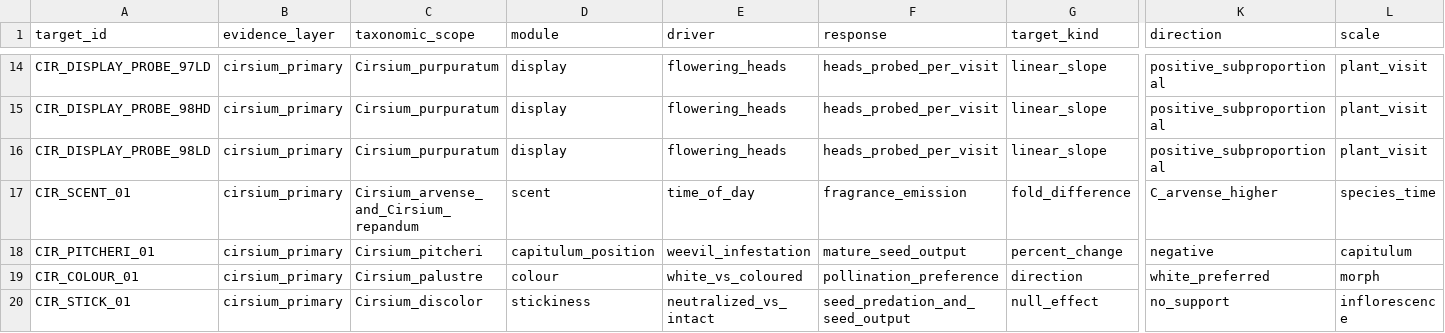
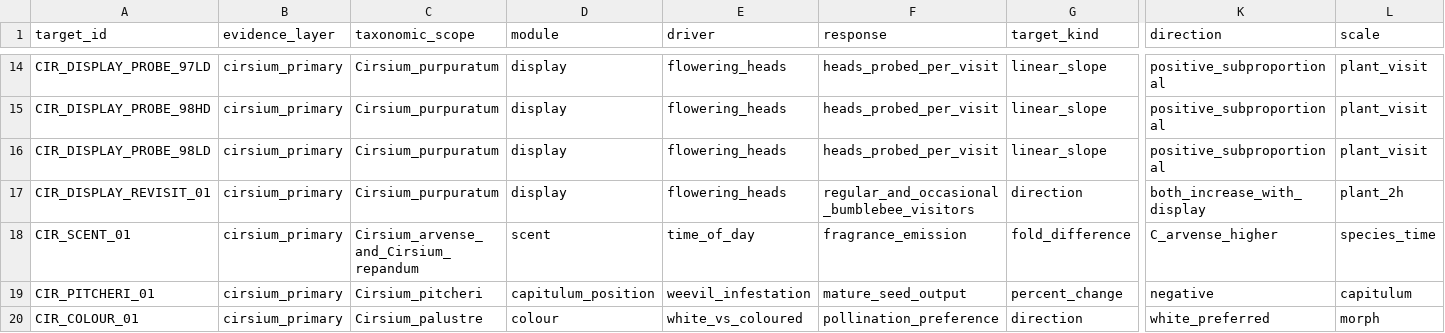
Before and after one commit to zuizui0223/EAzami, a CSV file: data/evidence/capitulum_pattern_reduction_targets_v1.csv, drawn as a sheet; only a part is shown, gaps mark what is left out; the shorter side is filled out with more unchanged rows; rows hold the shown columns only; the diff names each change by its address in the sheet, - before the commit and + after, or states it on an @@ line.

Commit message:
Add independent Cirsium pollinator revisitation pattern

```diff
--- a/data/evidence/capitulum_pattern_reduction_targets_v1.csv
+++ b/data/evidence/capitulum_pattern_reduction_targets_v1.csv
+row 17: CIR_DISPLAY_REVISIT_01 | cirsium_primary | Cirsium_purpuratum | display | flowering_heads | regular_and_occasional_bumblebee_visitors | direction | both_increase_with_display | plant_2h
```
